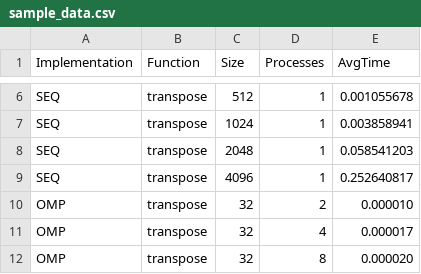
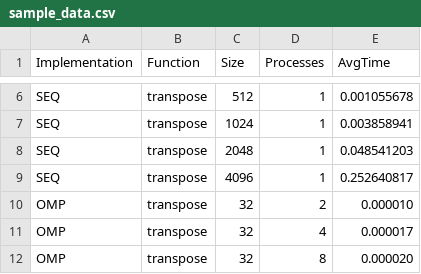
Before and after one commit to timmfy/parco-d2, a CSV file: sample_data.csv, drawn as a sheet; only a part is shown, gaps mark what is left out.

Commit message:
final

```diff
--- a/sample_data.csv
+++ b/sample_data.csv
@@ -7,3 +7,3 @@ SEQ,transpose,512,1,0.001055678
 SEQ,transpose,1024,1,0.003858941
-SEQ,transpose,2048,1,0.058541203
+SEQ,transpose,2048,1,0.048541203
 SEQ,transpose,4096,1,0.252640817
```
